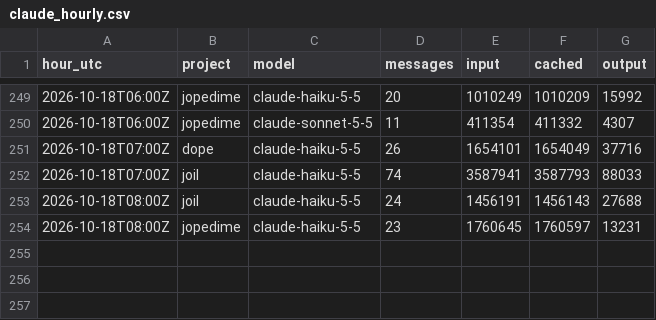
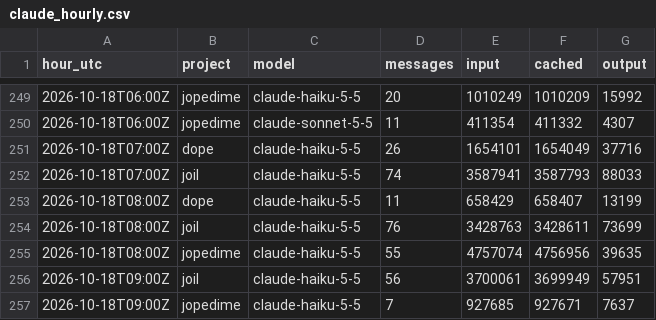
Before and after one commit to neverhuman/admiralty, a CSV file: data/history/tokens/claude_hourly.csv, drawn as a sheet; only a part is shown, gaps mark what is left out.

```diff
--- a/data/history/tokens/claude_hourly.csv
+++ b/data/history/tokens/claude_hourly.csv
@@ -252,3 +252,6 @@ hour_utc,project,model,messages,input,cached,output
 2026-10-18T07:00Z,joil,claude-haiku-5-5,74,3587941,3587793,88033
-2026-10-18T08:00Z,joil,claude-haiku-5-5,24,1456191,1456143,27688
-2026-10-18T08:00Z,jopedime,claude-haiku-5-5,23,1760645,1760597,13231
+2026-10-18T08:00Z,dope,claude-haiku-5-5,11,658429,658407,13199
+2026-10-18T08:00Z,joil,claude-haiku-5-5,76,3428763,3428611,73699
+2026-10-18T08:00Z,jopedime,claude-haiku-5-5,55,4757074,4756956,39635
+2026-10-18T09:00Z,joil,claude-haiku-5-5,56,3700061,3699949,57951
+2026-10-18T09:00Z,jopedime,claude-haiku-5-5,7,927685,927671,7637
```
Also changed, not shown: data/history/quota/codex_quota.csv, data/history/resources/host_snapshots.csv, 8 other files.
